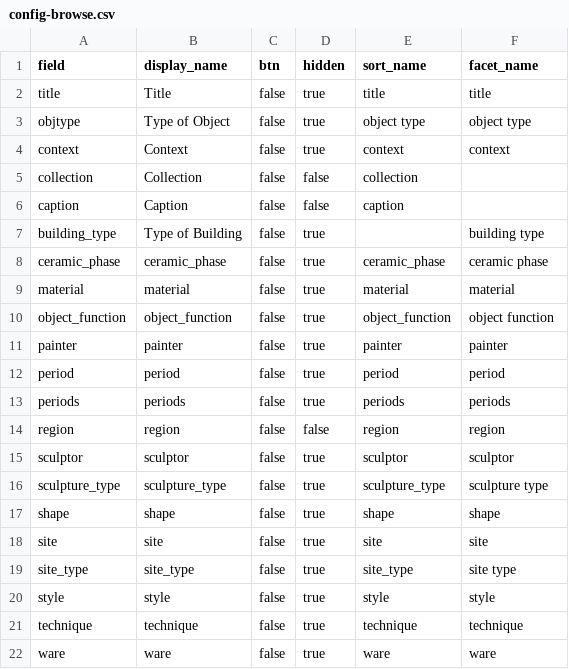
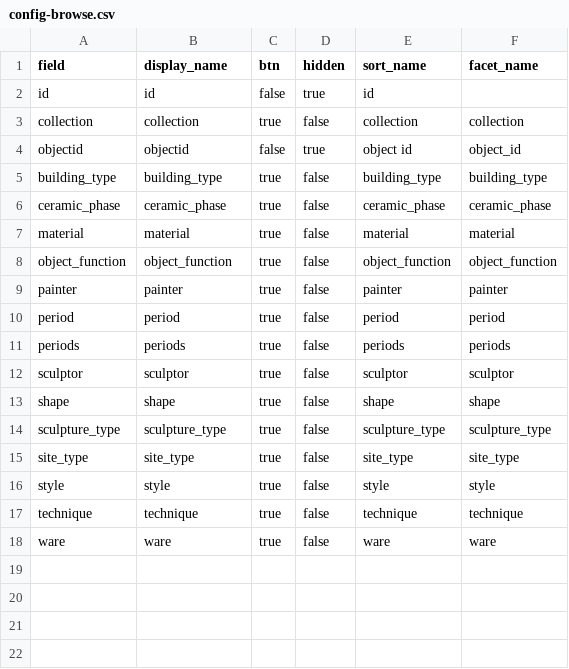
Before and after one commit to perseus-aa/perseus-aa.github.io, a CSV file: _data/config-browse.csv, drawn as a sheet.

```diff
--- a/_data/config-browse.csv
+++ b/_data/config-browse.csv
@@ -1,22 +1,18 @@
 field,display_name,btn,hidden,sort_name,facet_name
-title,Title,false,true,title,title
-objtype,Type of Object,false,true,object type,object type
-context,Context,false,true,context,context
-collection,Collection,false,false,collection,
-caption,Caption,false,false,caption
-building_type,Type of Building,false,true,,building type
-ceramic_phase,ceramic_phase,false,true,ceramic_phase,ceramic phase
-material,material,false,true,material,material
-object_function,object_function,false,true,object_function,object function
-painter,painter,false,true,painter,painter
-period,period,false,true,period,period
-periods,periods,false,true,periods,periods
-region,region,false,false,region,region
-sculptor,sculptor,false,true,sculptor,sculptor
-sculpture_type,sculpture_type,false,true,sculpture_type,sculpture type
-shape,shape,false,true,shape,shape
-site,site,false,true,site,site
-site_type,site_type,false,true,site_type,site type
-style,style,false,true,style,style
-technique,technique,false,true,technique,technique
-ware,ware,false,true,ware,ware
+id,id,false,true,id,
+collection,collection,true,false,collection,collection
+objectid,objectid,false,true,object id,object_id
+building_type,building_type,true,false,building_type,building_type
+ceramic_phase,ceramic_phase,true,false,ceramic_phase,ceramic_phase
+material,material,true,false,material,material
+object_function,object_function,true,false,object_function,object_function
+painter,painter,true,false,painter,painter
+period,period,true,false,period,period
+periods,periods,true,false,periods,periods
+sculptor,sculptor,true,false,sculptor,sculptor
+shape,shape,true,false,shape,shape
+sculpture_type,sculpture_type,true,false,sculpture_type,sculpture_type
+site_type,site_type,true,false,site_type,site_type
+style,style,true,false,style,style
+technique,technique,true,false,technique,technique
+ware,ware,true,false,ware,ware
```
Also changed, not shown: _data/config-search.csv, _data/metadata.csv, 6 other files.
